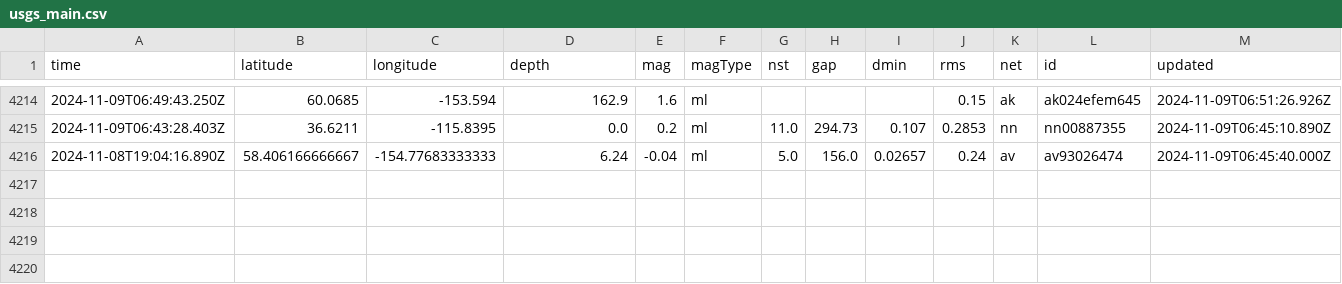
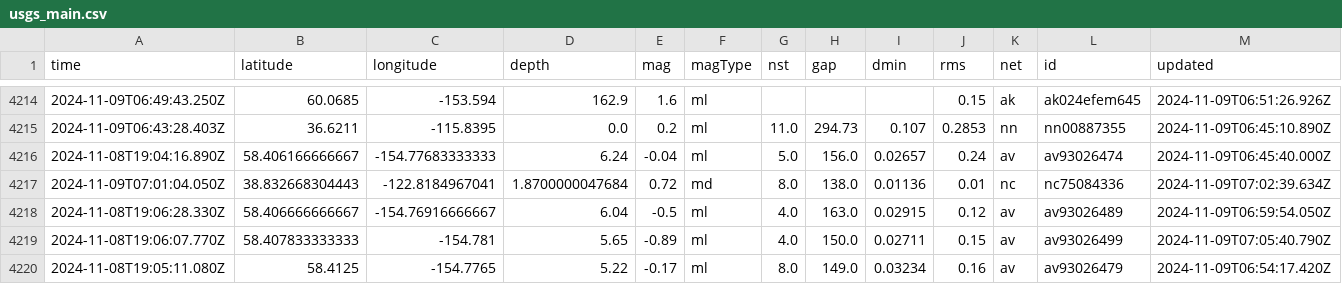
Before and after one commit to Aymen568/data-pipeline, a CSV file: usgs_main.csv, drawn as a sheet; only a part is shown, gaps mark what is left out; rows hold the shown columns only; the diff names each change by its address in the sheet, - before the commit and + after, or states it on an @@ line.

```diff
--- a/usgs_main.csv
+++ b/usgs_main.csv
+row 4217: 2024-11-09T07:01:04.050Z | 38.832668304443 | -122.8184967041 | 1.8700000047684 | 0.72 | md | 8.0 | 138.0 | 0.01136 | 0.01 | nc | nc75084336 | 2024-11-09T07:02:39.634Z
+row 4218: 2024-11-08T19:06:28.330Z | 58.406666666667 | -154.76916666667 | 6.04 | -0.5 | ml | 4.0 | 163.0 | 0.02915 | 0.12 | av | av93026489 | 2024-11-09T06:59:54.050Z
+row 4219: 2024-11-08T19:06:07.770Z | 58.407833333333 | -154.781 | 5.65 | -0.89 | ml | 4.0 | 150.0 | 0.02711 | 0.15 | av | av93026499 | 2024-11-09T07:05:40.790Z
+row 4220: 2024-11-08T19:05:11.080Z | 58.4125 | -154.7765 | 5.22 | -0.17 | ml | 8.0 | 149.0 | 0.03234 | 0.16 | av | av93026479 | 2024-11-09T06:54:17.420Z
```
Also changed, not shown: 1 other file.
